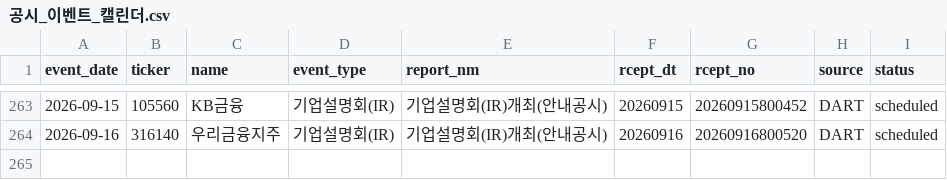
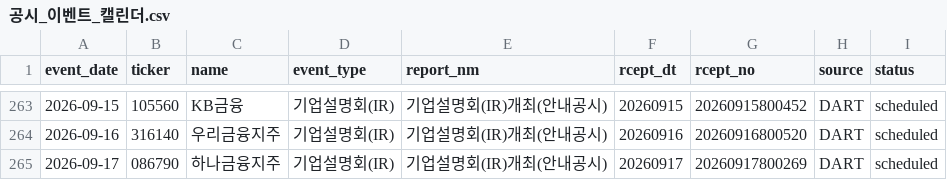
Before and after one commit to Lee-D-S/stock-signal-lab, a CSV file: ai 주가 변동 원인 분석/08_관찰기록/07_공시이벤트/공시_이벤트_캘린더.csv, drawn as a sheet; only a part is shown, gaps mark what is left out.

```diff
--- a/ai 주가 변동 원인 분석/08_관찰기록/07_공시이벤트/공시_이벤트_캘린더.csv
+++ b/ai 주가 변동 원인 분석/08_관찰기록/07_공시이벤트/공시_이벤트_캘린더.csv
@@ -264 +264,2 @@
 2026-09-16,316140,우리금융지주,기업설명회(IR),기업설명회(IR)개최(안내공시),20260916,20260916800520,DART,scheduled
+2026-09-17,086790,하나금융지주,기업설명회(IR),기업설명회(IR)개최(안내공시),20260917,20260917800269,DART,scheduled
```
Also changed, not shown: 3 other files.
